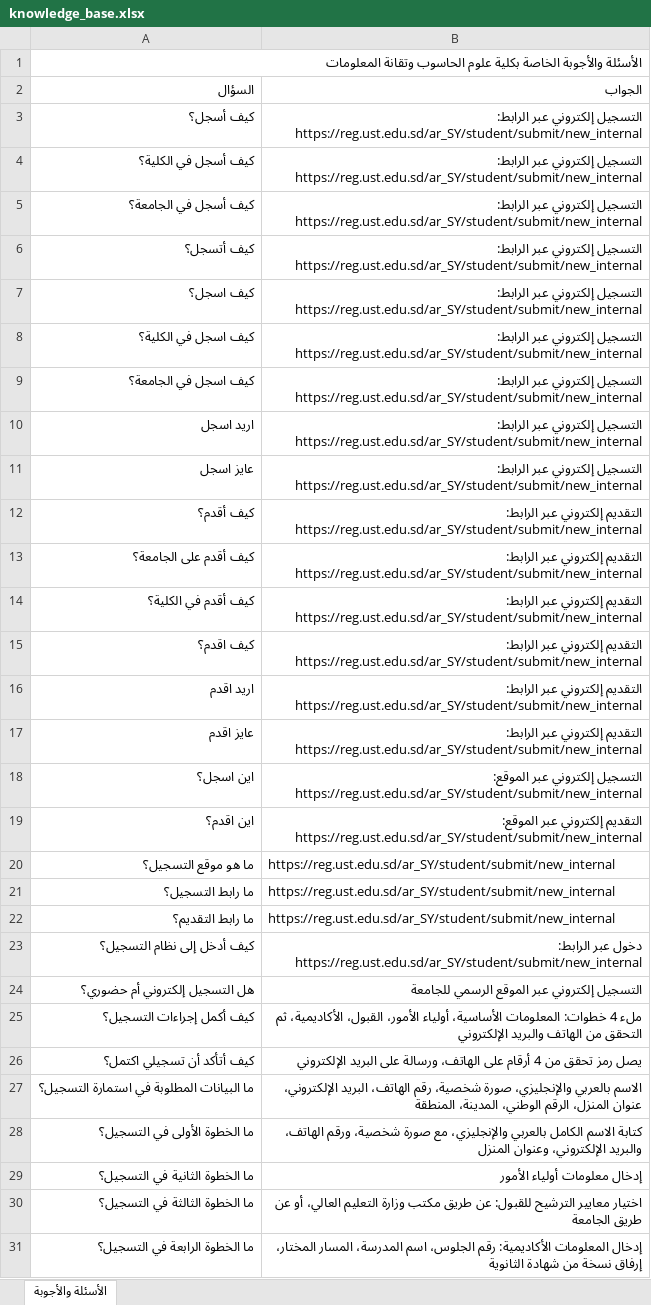
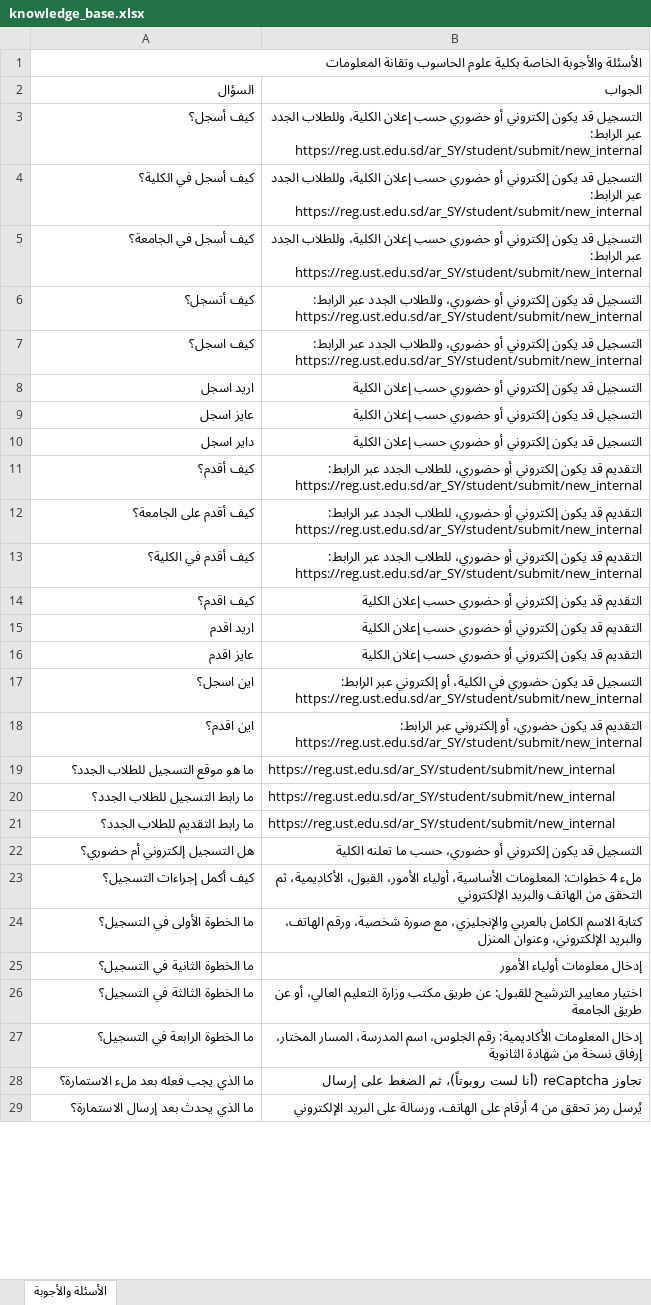
Before and after one commit to muffiitit-arch/ust-chatbot, an Excel workbook: knowledge_base.xlsx, sheet الأسئلة والأجوبة, drawn as a sheet; only a part is shown; the shorter side is filled out with more unchanged rows; values as stored, in another font and other column widths than the file's, no cell formats; removed rows and columns are numbered as before the commit, all else as after; the diff covers the shown part only; the diff names each change by its address in the sheet, - before the commit and + after, or states it on an @@ line.

Commit message:
Update knowledge base 146 Q&As + raise threshold

```diff
--- a/knowledge_base.xlsx (sheet الأسئلة والأجوبة)
+++ b/knowledge_base.xlsx (sheet الأسئلة والأجوبة)
-B3:B5 (الجواب): التسجيل إلكتروني عبر الرابط:…
+B3:B5 (الجواب): التسجيل قد يكون إلكتروني أو حضوري حسب إعلان الكلية، وللطلاب الجدد عبر الرابط:…
-B6:B7 (الجواب): التسجيل إلكتروني عبر الرابط:…
+B6:B7 (الجواب): التسجيل قد يكون إلكتروني أو حضوري، وللطلاب الجدد عبر الرابط:…
-row 8: كيف اسجل في الكلية؟ | التسجيل إلكتروني عبر الرابط: https://reg.ust.edu.sd/ar_SY/student/submit/new_internal
-row 9: كيف اسجل في الجامعة؟ | التسجيل إلكتروني عبر الرابط: https://reg.ust.edu.sd/ar_SY/student/submit/new_internal
-B8:B9 (الجواب): التسجيل إلكتروني عبر الرابط: https://reg.ust.edu.sd/ar_SY/student/submit/new_internal
+B8:B9 (الجواب): التسجيل قد يكون إلكتروني أو حضوري حسب إعلان الكلية
+row 10: داير اسجل | التسجيل قد يكون إلكتروني أو حضوري حسب إعلان الكلية
-B11:B13 (الجواب): التقديم إلكتروني عبر الرابط:…
+B11:B13 (الجواب): التقديم قد يكون إلكتروني أو حضوري، للطلاب الجدد عبر الرابط:…
-B14:B16 (الجواب): التقديم إلكتروني عبر الرابط: https://reg.ust.edu.sd/ar_SY/student/submit/new_internal
+B14:B16 (الجواب): التقديم قد يكون إلكتروني أو حضوري حسب إعلان الكلية
-B17 (الجواب): التسجيل إلكتروني عبر الموقع: https://reg.ust.edu.sd/ar_SY/student/submit/new_internal
+B17 (الجواب): التسجيل قد يكون حضوري في الكلية، أو إلكتروني عبر الرابط: https://reg.ust.edu.sd/ar_SY/student/submit/new_internal
-B18 (الجواب): التقديم إلكتروني عبر الموقع: https://reg.ust.edu.sd/ar_SY/student/submit/new_internal
+B18 (الجواب): التقديم قد يكون حضوري، أو إلكتروني عبر الرابط: https://reg.ust.edu.sd/ar_SY/student/submit/new_internal
-A19 (السؤال): ما هو موقع التسجيل؟
+A19 (السؤال): ما هو موقع التسجيل للطلاب الجدد؟
-A20 (السؤال): ما رابط التسجيل؟
+A20 (السؤال): ما رابط التسجيل للطلاب الجدد؟
-A21 (السؤال): ما رابط التقديم؟
+A21 (السؤال): ما رابط التقديم للطلاب الجدد؟
-row 23: كيف أدخل إلى نظام التسجيل؟ | دخول عبر الرابط: https://reg.ust.edu.sd/ar_SY/student/submit/new_internal
-B22 (الجواب): التسجيل إلكتروني عبر الموقع الرسمي للجامعة
+B22 (الجواب): التسجيل قد يكون إلكتروني أو حضوري، حسب ما تعلنه الكلية
@@ row 26 moved to row 31: كيف أتأكد أن تسجيلي اكتمل؟ @@
@@ row 27 moved to row 30: ما البيانات المطلوبة في استمارة التسجيل؟ @@
```
Also changed, not shown: 19 added rows, 2 removed rows, 2 moved rows and 1 edited cell elsewhere in this sheet, cell formats, 2 other files.
